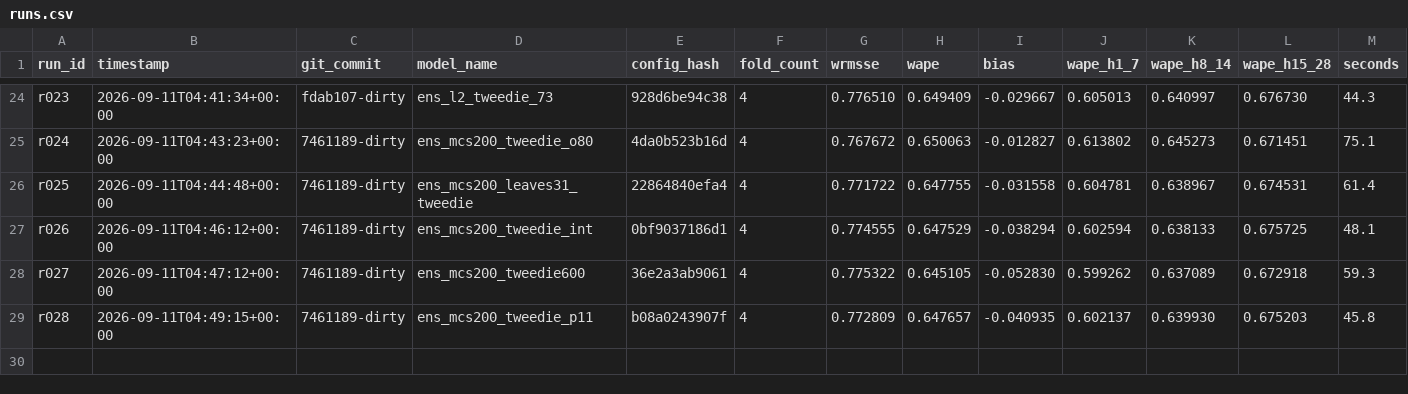
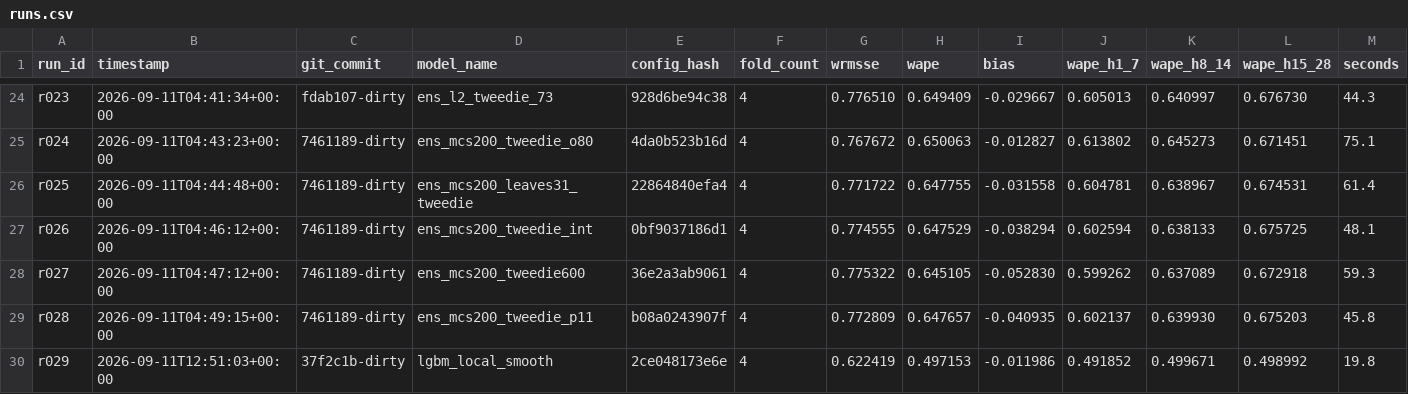
Before and after one commit to rslayer/kepler, a CSV file: runs/runs.csv, drawn as a sheet; only a part is shown, gaps mark what is left out; rows hold the shown columns only; the diff names each change by its address in the sheet, - before the commit and + after, or states it on an @@ line.

```diff
--- a/runs/runs.csv
+++ b/runs/runs.csv
+row 30: r029 | 2026-09-11T12:51:03+00:00 | 37f2c1b-dirty | lgbm_local_smooth | 2ce048173e6e | 4 | 0.622419 | 0.497153 | -0.011986 | 0.491852 | 0.499671 | 0.498992 | 19.8
```
Also changed, not shown: 4 other files.
